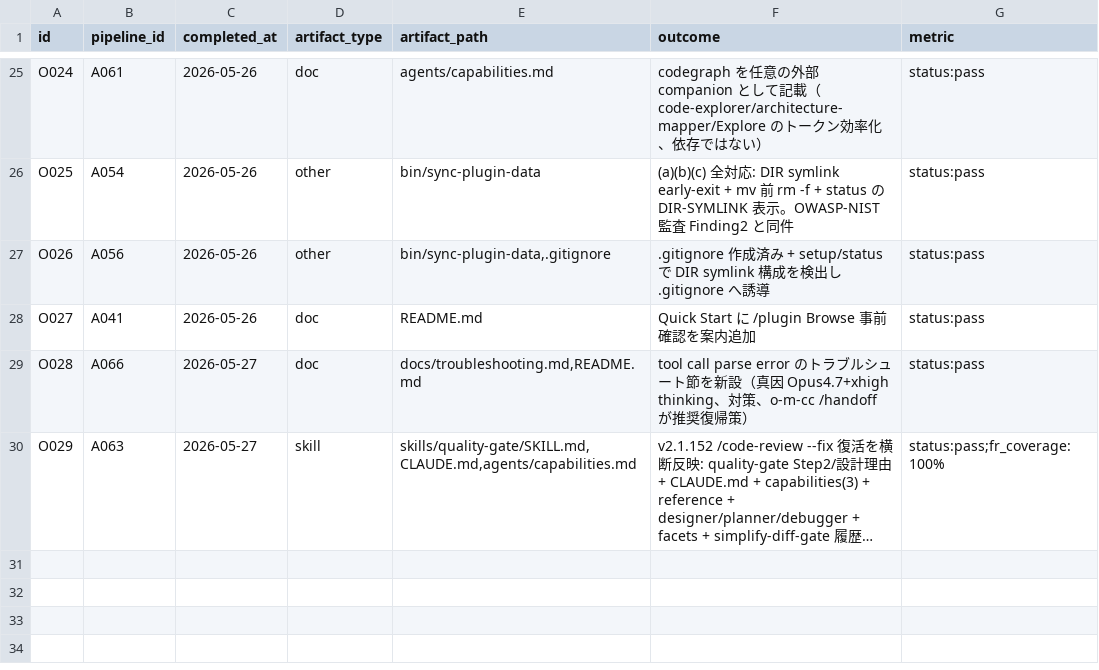
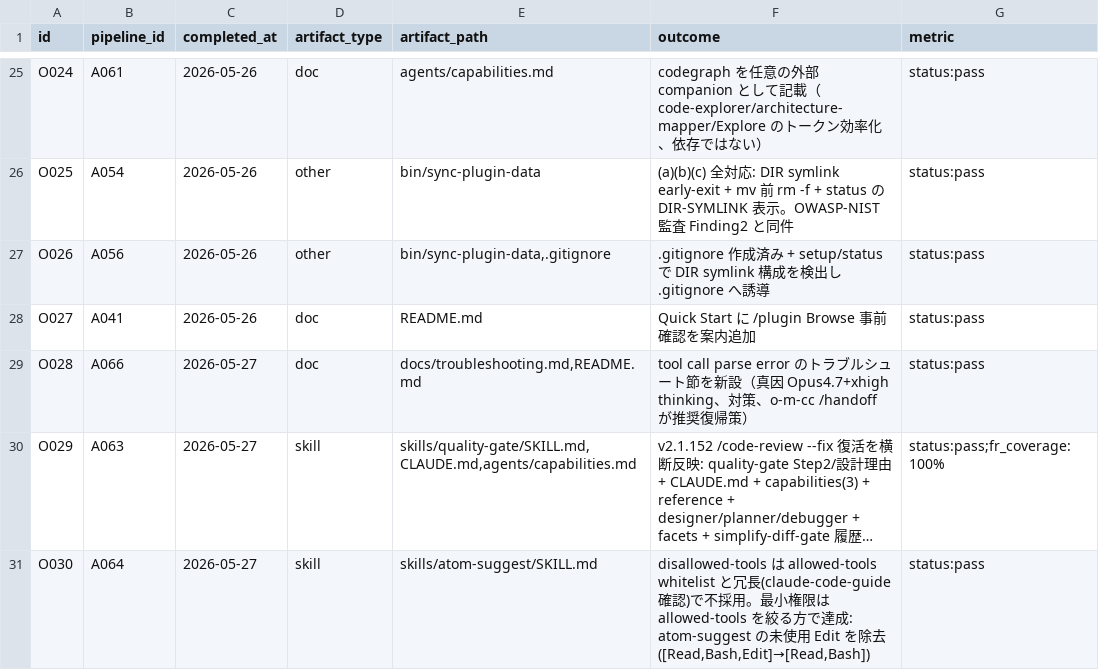
Before and after one commit to kok1eee/o-m-cc, a CSV file: .claude/outputs.csv, drawn as a sheet; only a part is shown, gaps mark what is left out; long unchanged cells end in …; the diff names each change by its address in the sheet, - before the commit and + after, or states it on an @@ line.

Commit message:
refactor: atom-suggest の allowed-tools から未使用 Edit を除去 (A064→O030)
v2.1.152 の disallowed-tools frontmatter を最小権限に使えるか検討。
claude-code-guide で確認した結論: allowed-tools(whitelist)が既に実ツール制限
として機能し o-m-cc は全 skill で使用済み → disallowed-tools 併用は冗長で不採用。

監査(OWASP-NIST)の意図(最小権限)は over-broad な allowed-tools を絞る方で達成:
- atom-suggest は bin/atoms(Bash)経由でしか操作せず Edit を直接使わない
  (atoms.csv の変更は bin/atoms add/promote/archive 経由が設計)
  → allowed-tools [Read,Bash,Edit] → [Read,Bash]

他 skill の allowed-tools も走査: quality-gate/task-decomposition/verification は
既に Write/Edit なしで適切。明確な over-broad は atom-suggest の Edit のみだった。

Rejected: disallowed-tools の追加（allowed-tools whitelist で十分、冗長）

```diff
--- a/.claude/outputs.csv
+++ b/.claude/outputs.csv
+row 31: O030 | A064 | 2026-05-27 | skill | skills/atom-suggest/SKILL.md | disallowed-tools は allowed-tools whitelist と冗長(claude-code-guide 確認)で不採用。最小権限は allowed-tools を絞る方で達成: atom-suggest の未使用 Edit を除去([Read,Bash,Edit]→[Read,Bash]) | status:pass
```
Also changed, not shown: .claude/atoms.csv, 1 other file.
